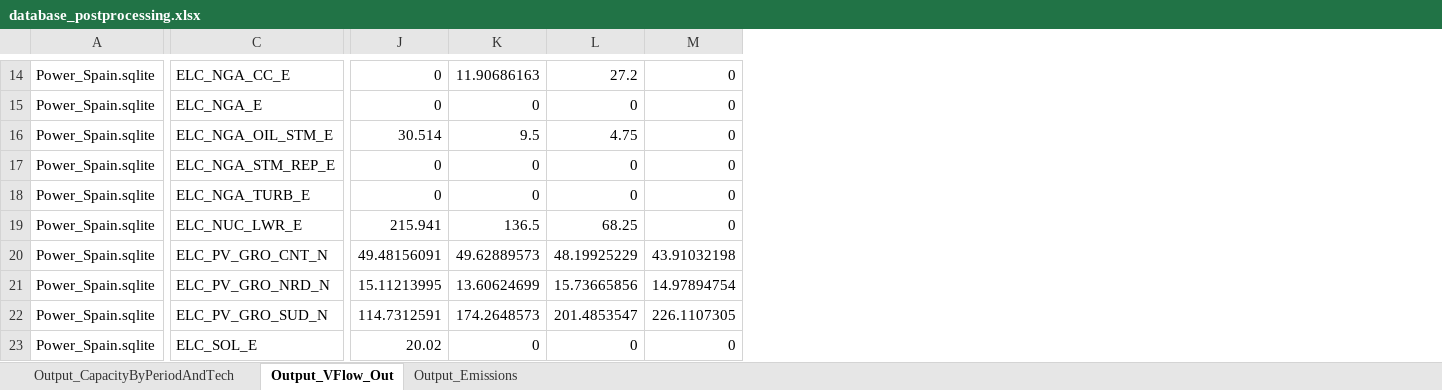
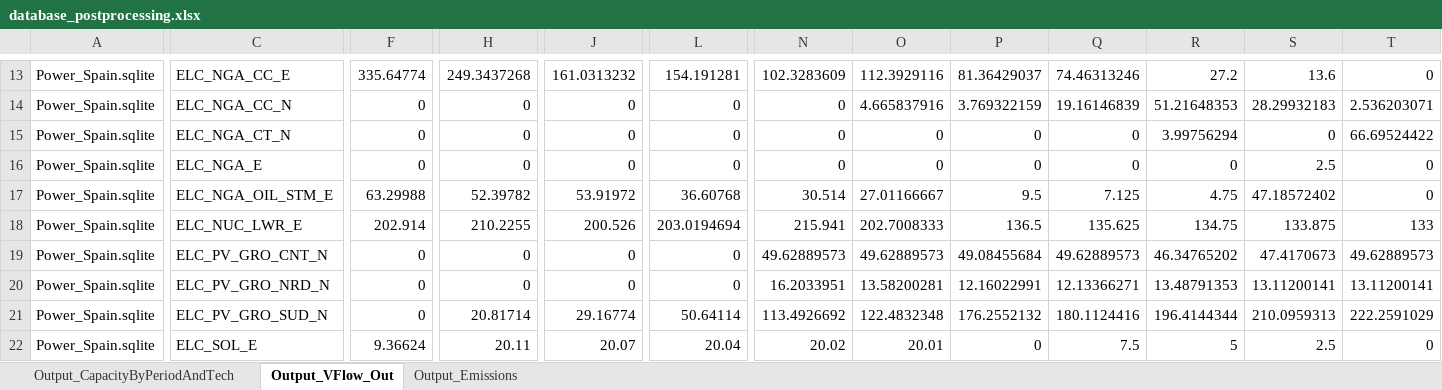
Before and after one commit to maffiuz/Models-and-scenarios, an Excel workbook: database_postprocessing.xlsx, sheet Output_VFlow_Out, drawn as a sheet; only a part is shown, gaps mark what is left out; values as stored, in another font and other column widths than the file's, no borders; removed rows and columns are numbered as before the commit, all else as after; rows hold the shown columns only; the diff covers the shown part only; the diff names each change by its address in the sheet, - before the commit and + after, or states it on an @@ line.

```diff
--- a/database_postprocessing.xlsx (sheet Output_VFlow_Out)
+++ b/database_postprocessing.xlsx (sheet Output_VFlow_Out)
+column F, row 13: 335.64774; rows 16-22: 0 | 63.29988 | 202.914 | 0 | 0 | 0 | 9.36624
+column H, row 13: 249.3437268; rows 16-22: 0 | 52.39782 | 210.2255 | 0 | 0 | 20.81714 | 20.11
+column J, row 13: 161.0313232; rows 16-22: 0 | 53.91972 | 200.526 | 0 | 0 | 29.16774 | 20.07
+column L, row 13: 154.191281; rows 16-22: 0 | 36.60768 | 203.0194694 | 0 | 0 | 50.64114 | 20.04
+column O, row 13: 112.3929116; rows 16-22: 0 | 27.01166667 | 202.7008333 | 49.62889573 | 13.58200281 | 122.4832348 | 20.01
+column Q, row 13: 74.46313246; rows 16-22: 0 | 7.125 | 135.625 | 49.62889573 | 12.13366271 | 180.1124416 | 7.5
+column S, row 13: 13.6; rows 16-22: 2.5 | 47.18572402 | 133.875 | 47.4170673 | 13.11200141 | 210.0959313 | 2.5
-N13: 0
+N13: 102.3283609
-P13: 11.90686163
+P13: 81.36429037
+row 14: Power_Spain.sqlite | ELC_NGA_CC_N | 0 | 0 | 0 | 0 | 0 | 4.665837916 | 3.769322159 | 19.16146839 | 51.21648353 | 28.29932183 | 2.536203071
+row 15: Power_Spain.sqlite | ELC_NGA_CT_N | 0 | 0 | 0 | 0 | 0 | 0 | 0 | 0 | 3.99756294 | 0 | 66.69524422
-row 17: Power_Spain.sqlite | ELC_NGA_STM_REP_E | 0 | 0 | 0 | 0
-row 18: Power_Spain.sqlite | ELC_NGA_TURB_E | 0 | 0 | 0 | 0
-R18: 68.25
+R18: 134.75
-T18: 0
+T18: 133
-N19: 49.48156091
+N19: 49.62889573
-P19: 49.62889573
+P19: 49.08455684
-R19: 48.19925229
+R19: 46.34765202
-T19: 43.91032198
+T19: 49.62889573
-N20: 15.11213995
+N20: 16.2033951
-P20: 13.60624699
+P20: 12.16022991
-R20: 15.73665856
+R20: 13.48791353
-T20: 14.97894754
+T20: 13.11200141
-N21: 114.7312591
+N21: 113.4926692
-P21: 174.2648573
+P21: 176.2552132
-R21: 201.4853547
+R21: 196.4144344
-T21: 226.1107305
+T21: 222.2591029
-R22: 0
+R22: 5
```
Also changed, not shown: 4 added rows, 4 removed rows and 61 edited cells elsewhere in this sheet, sheet Output_Emissions, sheet Output_CapacityByPeriodAndTech, ELC_data_Spain.xlsx, Power_Spain_Power_Spain/Power_Spain.xlsx, 5 other files.
